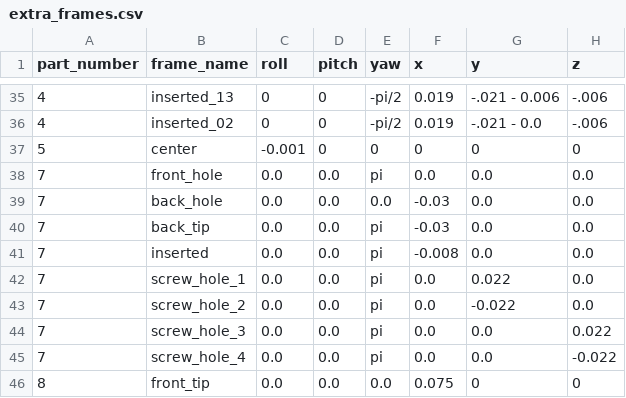
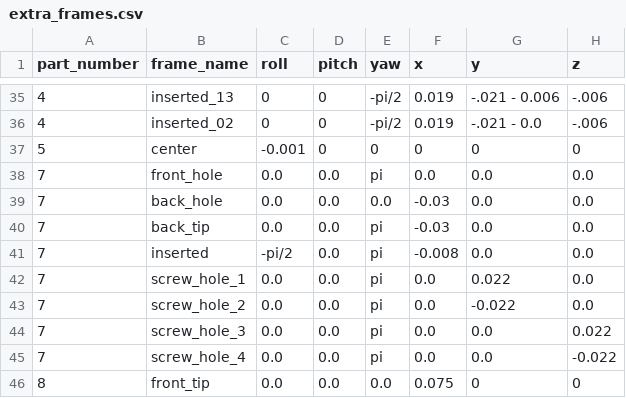
Before and after one commit to o2ac/o2ac-ur, a CSV file: catkin_ws/src/o2ac_parts_description/config/extra_frames.csv, drawn as a sheet; only a part is shown, gaps mark what is left out.

Commit message:
Fix taskboard shaft insertion frame

```diff
--- a/catkin_ws/src/o2ac_parts_description/config/extra_frames.csv
+++ b/catkin_ws/src/o2ac_parts_description/config/extra_frames.csv
@@ -40,3 +40,3 @@ part_number, frame_name, roll, pitch, yaw, x, y, z
 7, back_tip, 0.0, 0.0, pi, -0.03, 0.0, 0.0
-7, inserted, 0.0, 0.0, pi, -0.008, 0.0, 0.0
+7, inserted, -pi/2, 0.0, pi, -0.008, 0.0, 0.0
 7, screw_hole_1, 0.0, 0.0, pi, 0.0, 0.022, 0.0
```
